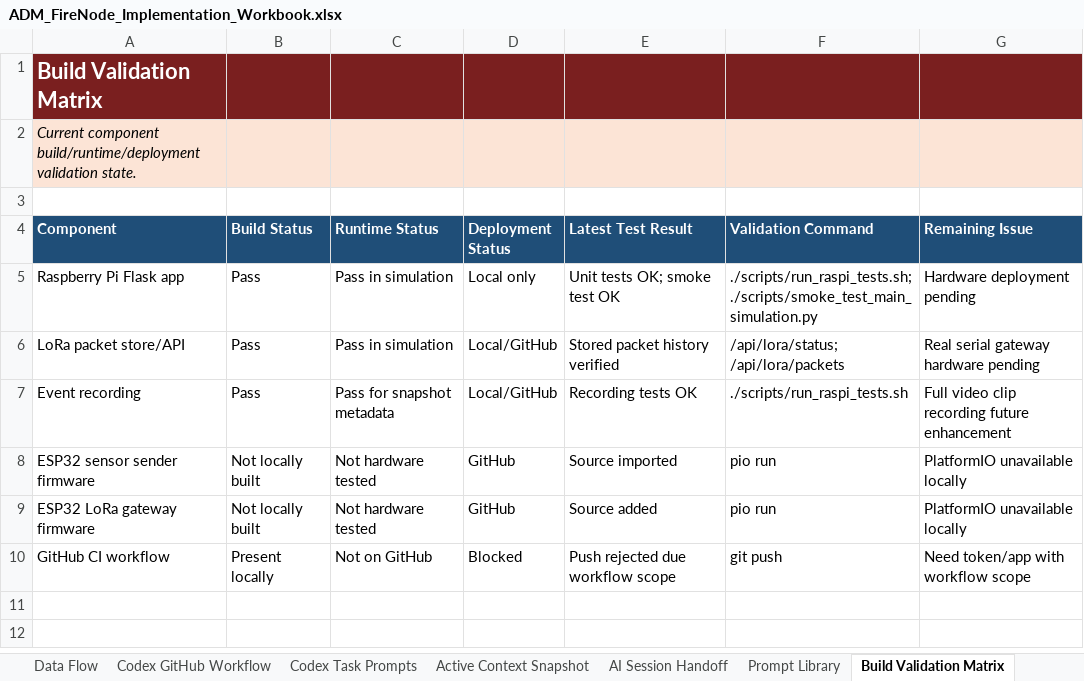
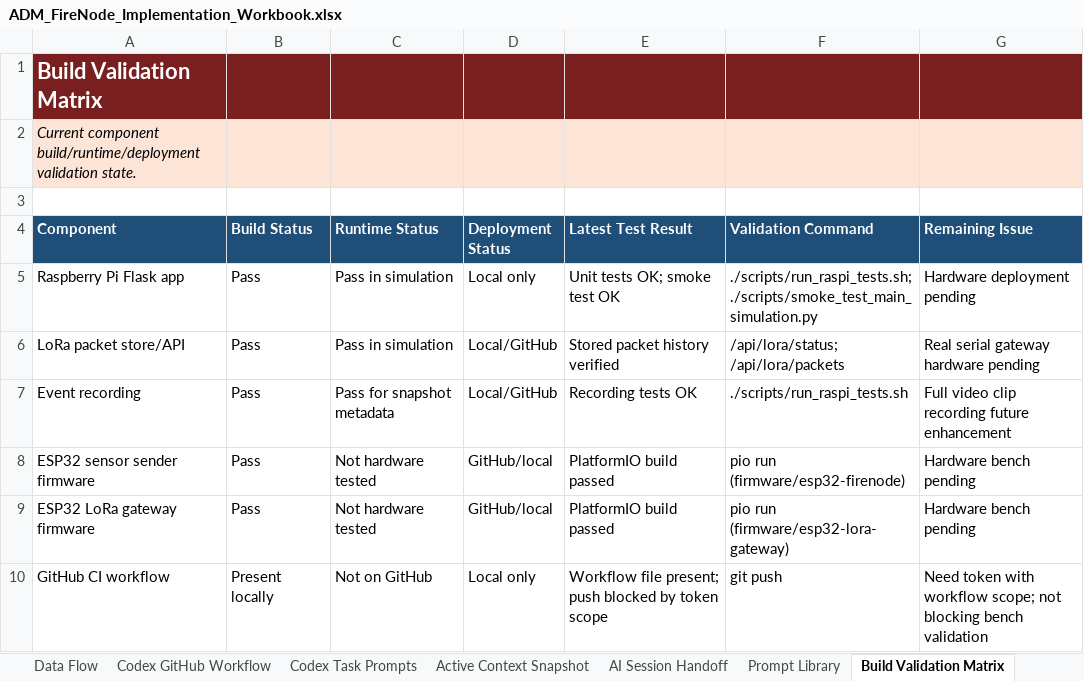
Before and after one commit to pagibetech/adm-firenode-forest-monitoring, an Excel workbook: docs/workbook/ADM_FireNode_Implementation_Workbook.xlsx, sheet Build Validation Matrix, drawn as a sheet; values as stored, in another font and other column widths than the file's, no borders; the diff names each change by its address in the sheet, - before the commit and + after, or states it on an @@ line.

```diff
--- a/docs/workbook/ADM_FireNode_Implementation_Workbook.xlsx (sheet Build Validation Matrix)
+++ b/docs/workbook/ADM_FireNode_Implementation_Workbook.xlsx (sheet Build Validation Matrix)
-B8:B9 (Build Status): Not locally built
+B8:B9 (Build Status): Pass
-D8:D9 (Deployment Status): GitHub
+D8:D9 (Deployment Status): GitHub/local
-E8 (Latest Test Result): Source imported
+E8 (Latest Test Result): PlatformIO build passed
-F8 (Validation Command): pio run
+F8 (Validation Command): pio run (firmware/esp32-firenode)
-G8:G9 (Remaining Issue): PlatformIO unavailable locally
+G8:G9 (Remaining Issue): Hardware bench pending
-E9 (Latest Test Result): Source added
+E9 (Latest Test Result): PlatformIO build passed
-F9 (Validation Command): pio run
+F9 (Validation Command): pio run (firmware/esp32-lora-gateway)
-D10 (Deployment Status): Blocked
+D10 (Deployment Status): Local only
-E10 (Latest Test Result): Push rejected due workflow scope
+E10 (Latest Test Result): Workflow file present; push blocked by token scope
-G10 (Remaining Issue): Need token/app with workflow scope
+G10 (Remaining Issue): Need token with workflow scope; not blocking bench validation
```
Also changed, not shown: sheet Active Context Snapshot, sheet Dashboard, sheet Progress Tracker, sheet Phase Plan.
